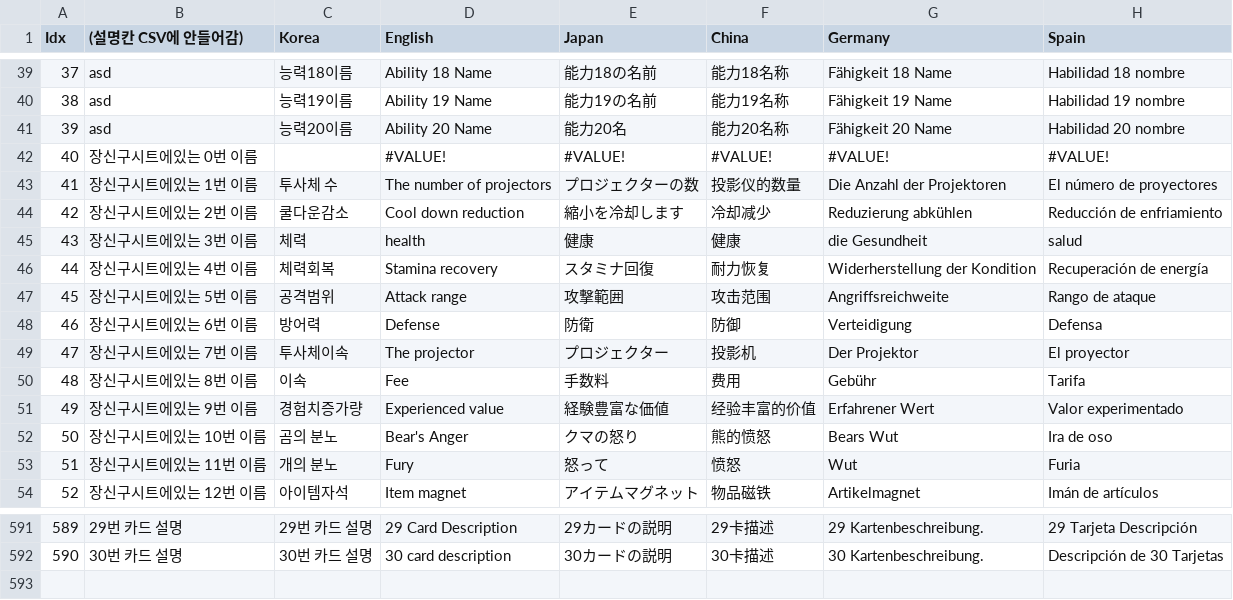
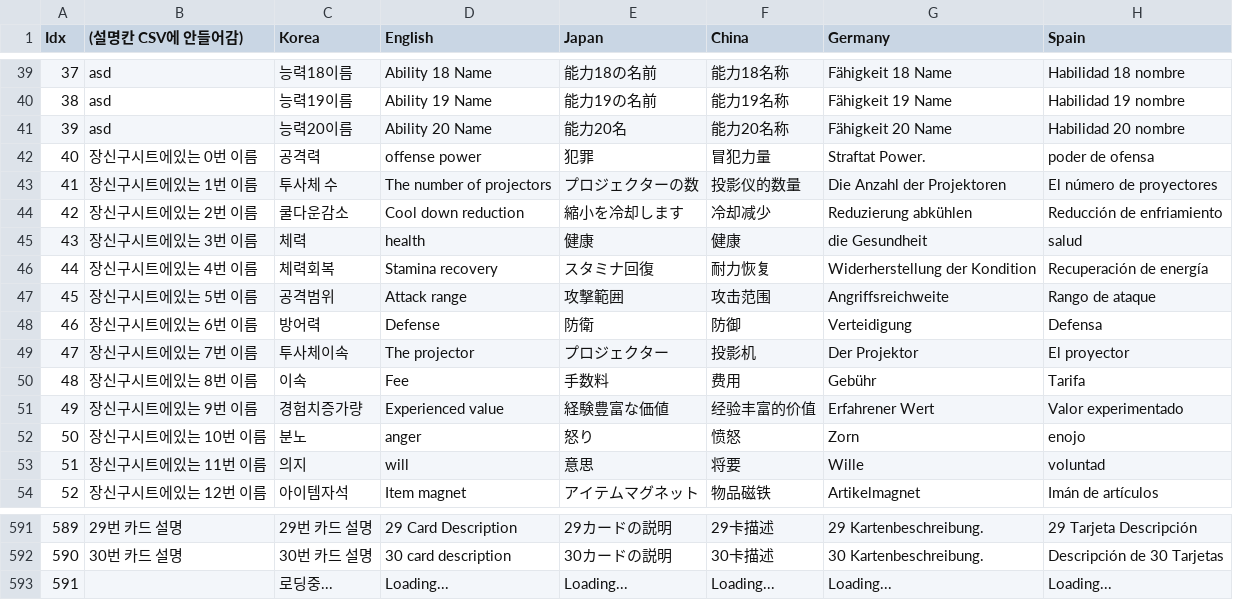
Before and after one commit to COSYSOCY/Unity_Team_Project, a CSV file: Assets/CSV/Resources/project - GameText.csv, drawn as a sheet; only a part is shown, gaps mark what is left out.

```diff
--- a/Assets/CSV/Resources/project - GameText.csv
+++ b/Assets/CSV/Resources/project - GameText.csv
@@ -41,3 +41,3 @@ Idx,(설명칸 CSV에 안들어감),Korea,English,Japan,China,Germany,Spain
 39,asd,능력20이름,Ability 20 Name,能力20名,能力20名称,Fähigkeit 20 Name,Habilidad 20 nombre
-40,장신구시트에있는 0번 이름,,#VALUE!,#VALUE!,#VALUE!,#VALUE!,#VALUE!
+40,장신구시트에있는 0번 이름,공격력,offense power,犯罪,冒犯力量,Straftat Power.,poder de ofensa
 41,장신구시트에있는 1번 이름,투사체 수,The number of projectors,プロジェクターの数,投影仪的数量,Die Anzahl der Projektoren,El número de proyectores
@@ -51,4 +51,4 @@ Idx,(설명칸 CSV에 안들어감),Korea,English,Japan,China,Germany,Spain
 49,장신구시트에있는 9번 이름,경험치증가량,Experienced value,経験豊富な価値,经验丰富的价值,Erfahrener Wert,Valor experimentado
-50,장신구시트에있는 10번 이름,곰의 분노,Bear's Anger,クマの怒り,熊的愤怒,Bears Wut,Ira de oso
-51,장신구시트에있는 11번 이름,개의 분노,Fury,怒って,愤怒,Wut,Furia
+50,장신구시트에있는 10번 이름,분노,anger,怒り,愤怒,Zorn,enojo
+51,장신구시트에있는 11번 이름,의지,will,意思,将要,Wille,voluntad
 52,장신구시트에있는 12번 이름,아이템자석,Item magnet,アイテムマグネット,物品磁铁,Artikelmagnet,Imán de artículos
@@ -592 +592,2 @@ Idx,(설명칸 CSV에 안들어감),Korea,English,Japan,China,Germany,Spain
 590,30번 카드 설명,30번 카드 설명,30 card description,30カードの説明,30卡描述,30 Kartenbeschreibung.,Descripción de 30 Tarjetas
+591,,로딩중... ,Loading... ,Loading... ,Loading... ,Loading... ,Loading...
```
Also changed, not shown: 22 other files.
